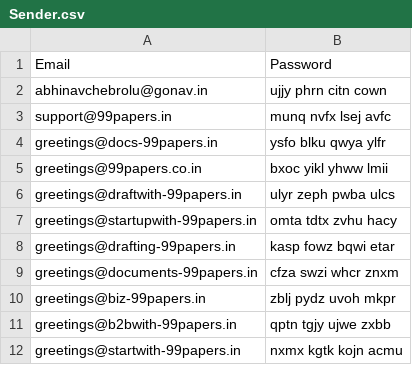
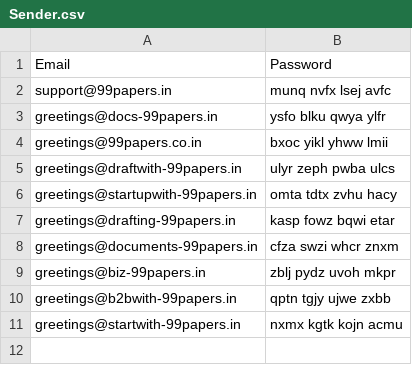
Before and after one commit to AbhinavChebrolu/99Papers-v2-singlerun, a CSV file: Sender.csv, drawn as a sheet.

Commit message:
Update Sender.csv

```diff
--- a/Sender.csv
+++ b/Sender.csv
@@ -1,3 +1,2 @@
 Email,Password
-abhinavchebrolu@gonav.in,ujjy phrn citn cown
 support@99papers.in,munq nvfx lsej avfc
```
